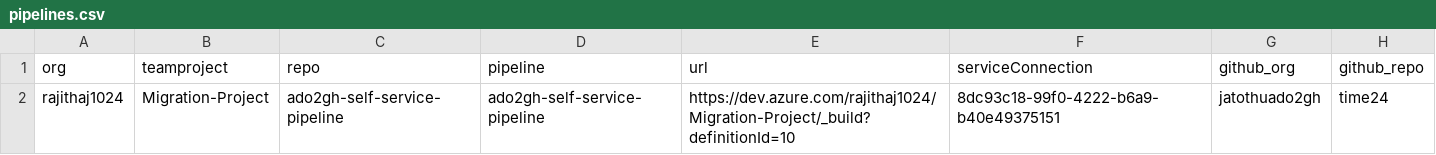
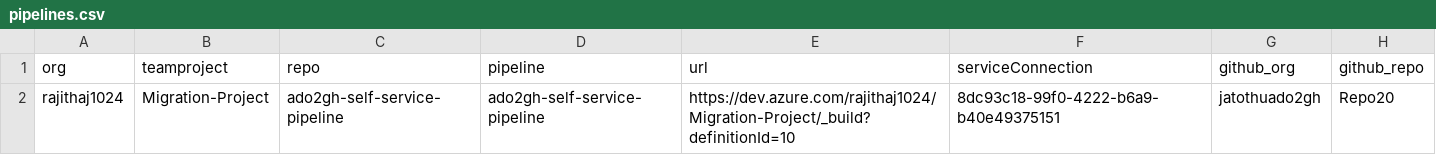
Before and after one commit to jatothuado2gh/Ado2ghtest, a CSV file: bash/pipelines.csv, drawn as a sheet.

Commit message:
Update pipelines.csv

```diff
--- a/bash/pipelines.csv
+++ b/bash/pipelines.csv
@@ -1,2 +1,2 @@
 org,teamproject,repo,pipeline,url,serviceConnection,github_org,github_repo
-rajithaj1024,Migration-Project,ado2gh-self-service-pipeline,ado2gh-self-service-pipeline,https://dev.azure.com/rajithaj1024/Migration-Project/_build?definitionId=10,8dc93c18-99f0-4222-b6a9-b40e49375151,jatothuado2gh,time24
+rajithaj1024,Migration-Project,ado2gh-self-service-pipeline,ado2gh-self-service-pipeline,https://dev.azure.com/rajithaj1024/Migration-Project/_build?definitionId=10,8dc93c18-99f0-4222-b6a9-b40e49375151,jatothuado2gh,Repo20
```
